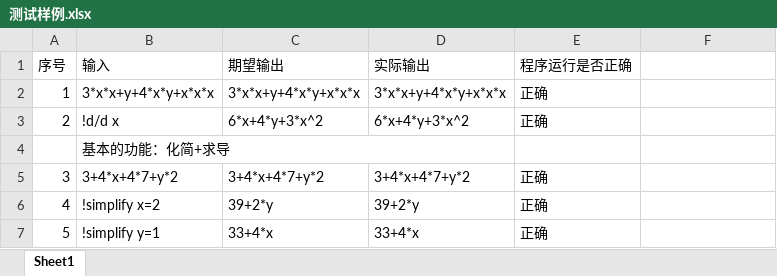
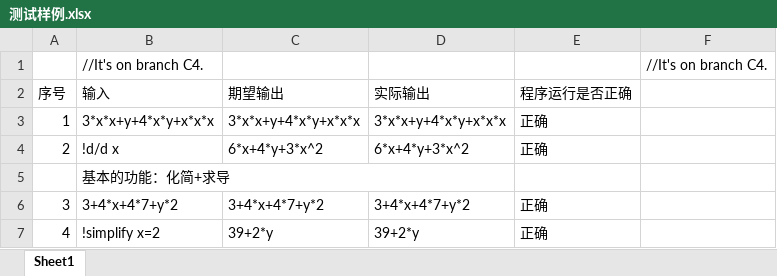
Before and after one commit to nsada/StringManipulation, an Excel workbook: 1140310415-Lab1-code/测试样例.xlsx, sheet Sheet1, drawn as a sheet; only a part is shown; the shorter side is filled out with more unchanged rows; values as stored, in another font and other column widths than the file's, no borders; the diff names each change by its address in the sheet, - before the commit and + after, or states it on an @@ line.

Commit message:
Modification on branch C4

```diff
--- a/1140310415-Lab1-code/测试样例.xlsx (sheet Sheet1)
+++ b/1140310415-Lab1-code/测试样例.xlsx (sheet Sheet1)
+row 1:  | //It's on branch C4. |  |  |  | //It's on branch C4.
```
Also changed, not shown: 4 other files.
